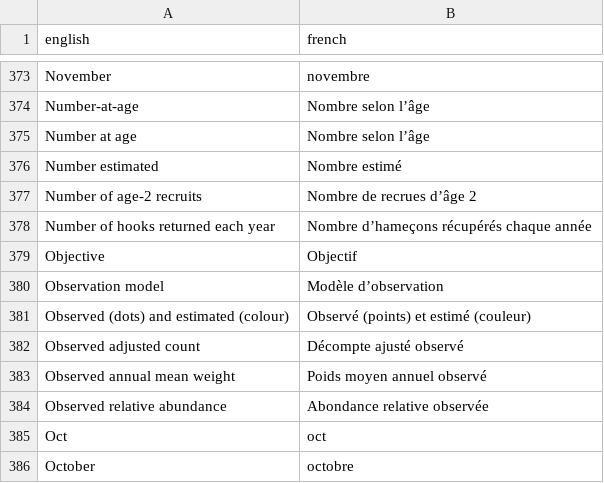
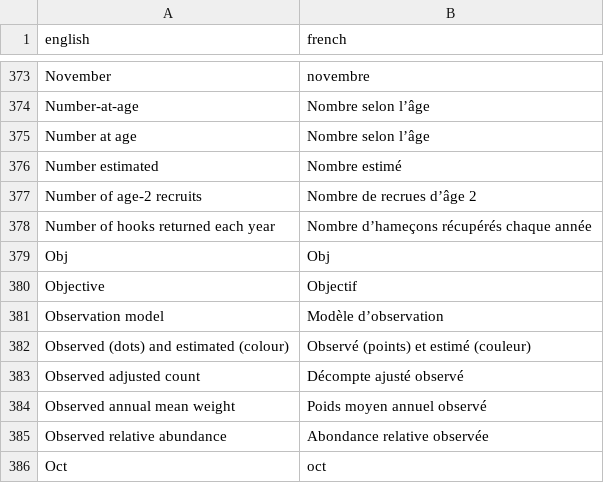
Before and after one commit to pbs-assess/rosettafish, a CSV file: data-raw/terms.csv, drawn as a sheet; only a part is shown, gaps mark what is left out; the shorter side is filled out with more unchanged rows.

```diff
--- a/data-raw/terms.csv
+++ b/data-raw/terms.csv
@@ -378,2 +378,3 @@ Number of age-2 recruits,Nombre de recrues d’âge 2
 Number of hooks returned each year,Nombre d’hameçons récupérés chaque année
+Obj,Obj
 Objective,Objectif
```
Also changed, not shown: 2 other files.
